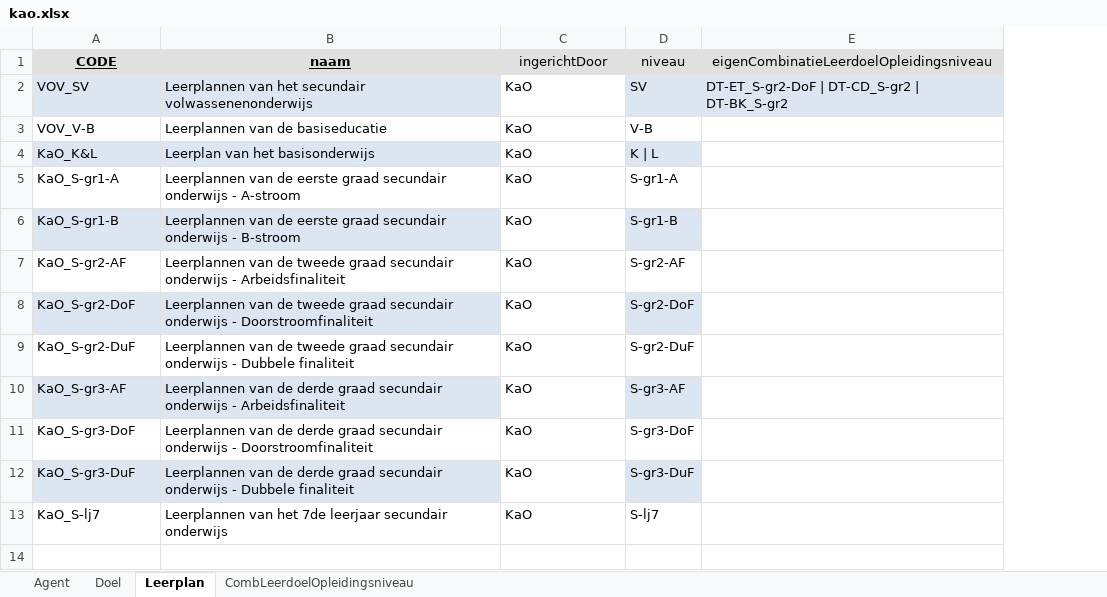
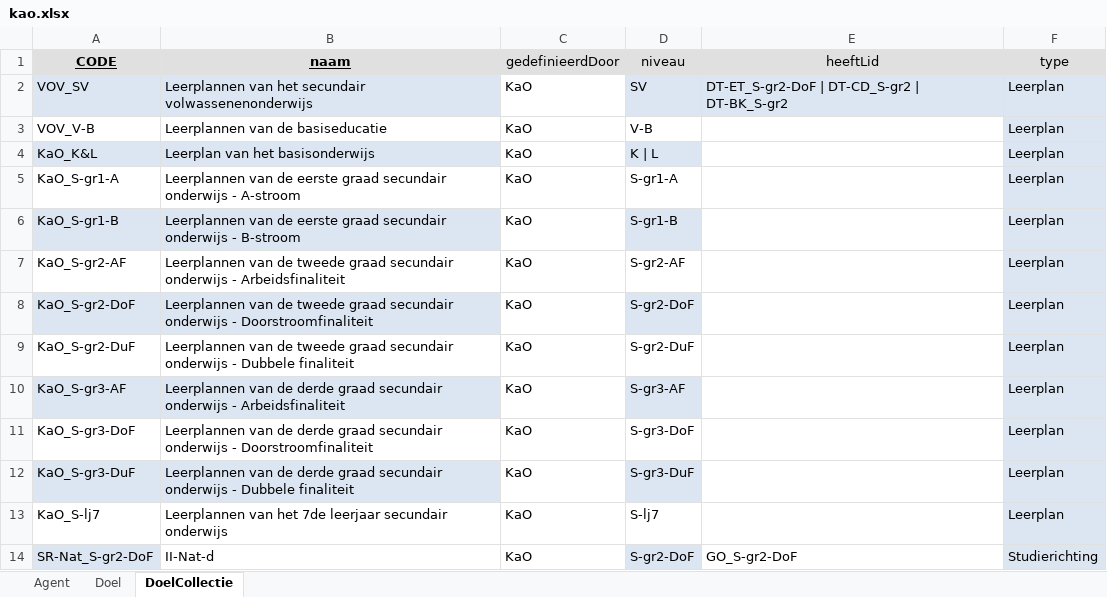
Before and after one commit to Informatievlaanderen/oslo-leermiddelen-poc, an Excel workbook: data/kao.xlsx, sheet DoelCollectie, drawn as a sheet; values as stored, in another font and other column widths than the file's, no borders; the diff names each change by its address in the sheet, - before the commit and + after, or states it on an @@ line.

```diff
--- a/data/kao.xlsx (sheet DoelCollectie)
+++ b/data/kao.xlsx (sheet DoelCollectie)
-sheet tab: Leerplan
+sheet tab: DoelCollectie
-sheet tab: CombLeerdoelOpleidingsniveau
+column F (type), rows 2-13: all Leerplan
-C1: ingerichtDoor
+C1: gedefinieerdDoor
-E1: eigenCombinatieLeerdoelOpleidingsniveau
+E1: heeftLid
+row 14: SR-Nat_S-gr2-DoF | II-Nat-d | KaO | S-gr2-DoF | GO_S-gr2-DoF | Studierichting
```
Also changed, not shown: data/go.xlsx, data/opleidingsniveau.xlsx, 5 other files.
